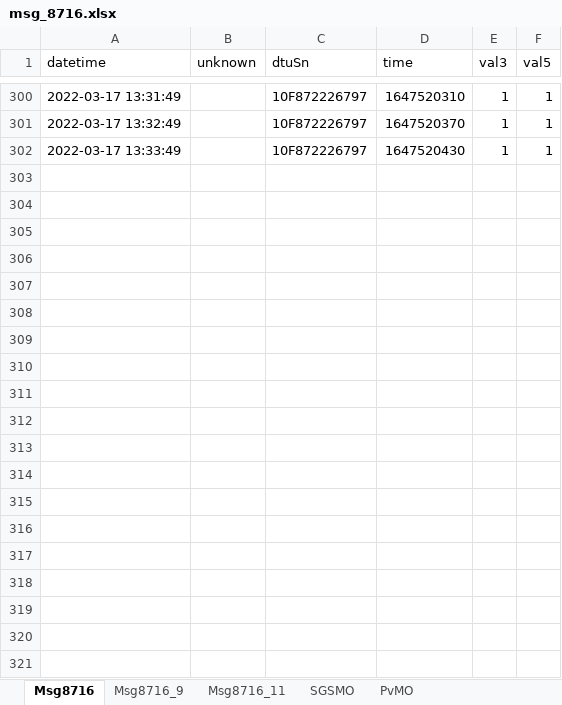
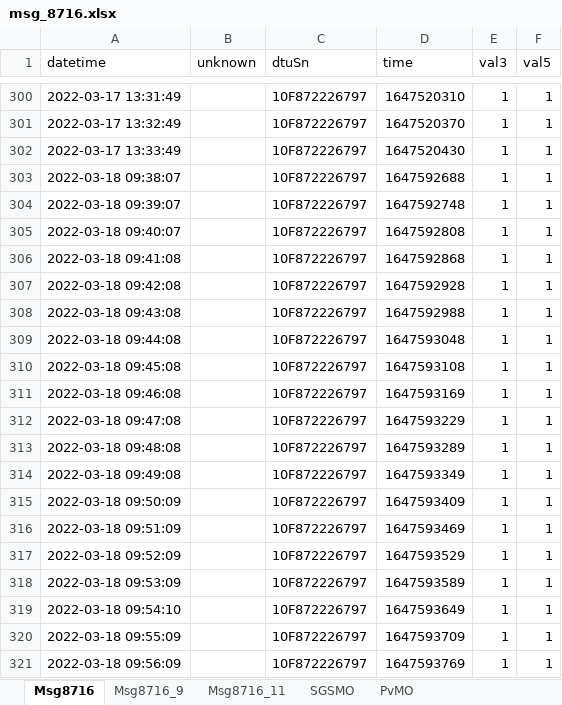
Before and after one commit to banny310/hoymiles-dtu, an Excel workbook: data/sheet/msg_8716.xlsx, sheet Msg8716, drawn as a sheet; only a part is shown, gaps mark what is left out; values as stored, in another font and other column widths than the file's, no borders; the diff covers the shown part only; the diff names each change by its address in the sheet, - before the commit and + after, or states it on an @@ line.

```diff
--- a/data/sheet/msg_8716.xlsx (sheet Msg8716)
+++ b/data/sheet/msg_8716.xlsx (sheet Msg8716)
+row 303: 2022-03-18 09:38:07 |  | 10F872226797 | 1647592688 | 1 | 1
+row 304: 2022-03-18 09:39:07 |  | 10F872226797 | 1647592748 | 1 | 1
+row 305: 2022-03-18 09:40:07 |  | 10F872226797 | 1647592808 | 1 | 1
+row 306: 2022-03-18 09:41:08 |  | 10F872226797 | 1647592868 | 1 | 1
+row 307: 2022-03-18 09:42:08 |  | 10F872226797 | 1647592928 | 1 | 1
+row 308: 2022-03-18 09:43:08 |  | 10F872226797 | 1647592988 | 1 | 1
+row 309: 2022-03-18 09:44:08 |  | 10F872226797 | 1647593048 | 1 | 1
+row 310: 2022-03-18 09:45:08 |  | 10F872226797 | 1647593108 | 1 | 1
+row 311: 2022-03-18 09:46:08 |  | 10F872226797 | 1647593169 | 1 | 1
+row 312: 2022-03-18 09:47:08 |  | 10F872226797 | 1647593229 | 1 | 1
+row 313: 2022-03-18 09:48:08 |  | 10F872226797 | 1647593289 | 1 | 1
+row 314: 2022-03-18 09:49:08 |  | 10F872226797 | 1647593349 | 1 | 1
+row 315: 2022-03-18 09:50:09 |  | 10F872226797 | 1647593409 | 1 | 1
+row 316: 2022-03-18 09:51:09 |  | 10F872226797 | 1647593469 | 1 | 1
+row 317: 2022-03-18 09:52:09 |  | 10F872226797 | 1647593529 | 1 | 1
+row 318: 2022-03-18 09:53:09 |  | 10F872226797 | 1647593589 | 1 | 1
+row 319: 2022-03-18 09:54:10 |  | 10F872226797 | 1647593649 | 1 | 1
+row 320: 2022-03-18 09:55:09 |  | 10F872226797 | 1647593709 | 1 | 1
+row 321: 2022-03-18 09:56:09 |  | 10F872226797 | 1647593769 | 1 | 1
```
Also changed, not shown: 140 added rows elsewhere in this sheet, sheet PvMO, sheet SGSMO, data/sheet/msg_41473.xlsx, data/sheet/msg_41481.xlsx, 25 other files.
